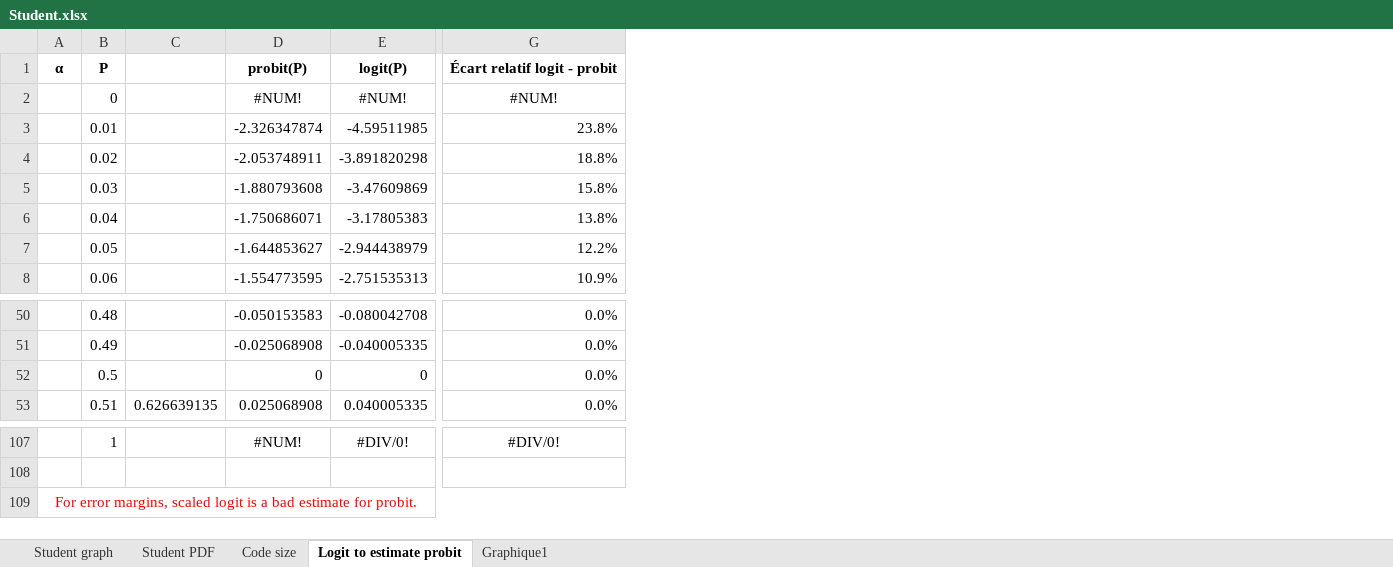
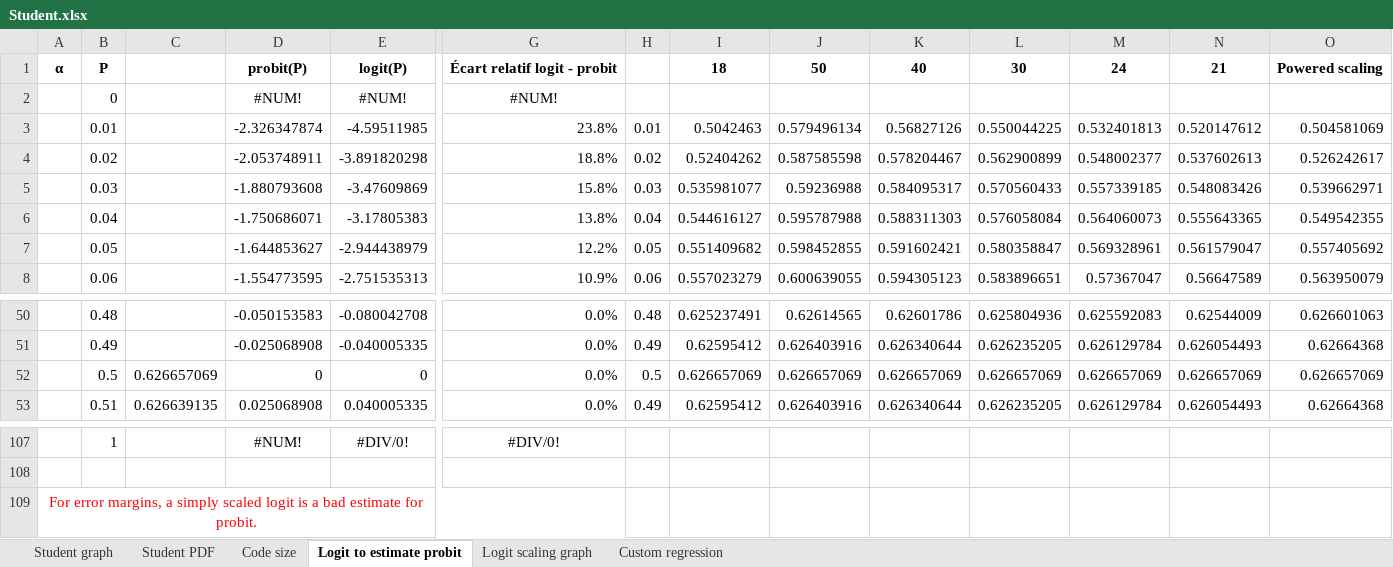
Before and after one commit to repzilon/Repzilon.Libraries, an Excel workbook: Student.xlsx, sheet Logit to estimate probit, drawn as a sheet; only a part is shown, gaps mark what is left out; values as stored, in another font and other column widths than the file's, no borders; the diff names each change by its address in the sheet, - before the commit and + after, or states it on an @@ line.

```diff
--- a/Student.xlsx (sheet Logit to estimate probit)
+++ b/Student.xlsx (sheet Logit to estimate probit)
-sheet tab: Graphique1
+sheet tab: Logit scaling graph
+sheet tab: Custom regression
+column H, rows 3-8: 0.01 | 0.02 | 0.03 | 0.04 | 0.05 | 0.06; rows 50-53: 0.48 | 0.49 | 0.5 | 0.49
+column I, rows 1-8: 18 |  | 0.5042463 | 0.52404262 | 0.535981077 | 0.544616127 | 0.551409682 | 0.557023279; rows 50-53: 0.625237491 | 0.62595412 | 0.626657069 | 0.62595412
+column J, rows 1-8: 50 |  | 0.579496134 | 0.587585598 | 0.59236988 | 0.595787988 | 0.598452855 | 0.600639055; rows 50-53: 0.62614565 | 0.626403916 | 0.626657069 | 0.626403916
+column K, rows 1-8: 40 |  | 0.56827126 | 0.578204467 | 0.584095317 | 0.588311303 | 0.591602421 | 0.594305123; rows 50-53: 0.62601786 | 0.626340644 | 0.626657069 | 0.626340644
+column L, rows 1-8: 30 |  | 0.550044225 | 0.562900899 | 0.570560433 | 0.576058084 | 0.580358847 | 0.583896651; rows 50-53: 0.625804936 | 0.626235205 | 0.626657069 | 0.626235205
+column M, rows 1-8: 24 |  | 0.532401813 | 0.548002377 | 0.557339185 | 0.564060073 | 0.569328961 | 0.57367047; rows 50-53: 0.625592083 | 0.626129784 | 0.626657069 | 0.626129784
+column N, rows 1-8: 21 |  | 0.520147612 | 0.537602613 | 0.548083426 | 0.555643365 | 0.561579047 | 0.56647589; rows 50-53: 0.62544009 | 0.626054493 | 0.626657069 | 0.626054493
+column O, rows 1-8: Powered scaling |  | 0.504581069 | 0.526242617 | 0.539662971 | 0.549542355 | 0.557405692 | 0.563950079; rows 50-53: 0.626601063 | 0.62664368 | 0.626657069 | 0.62664368
-C52: (empty)
+C52: 0.626657069
-A109: …error margins, scaled logit…
+A109: …error margins, a simply scaled logit…
```
Also changed, not shown: charts or pictures, 2 other files.
